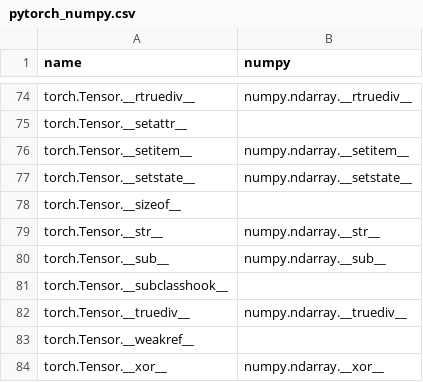
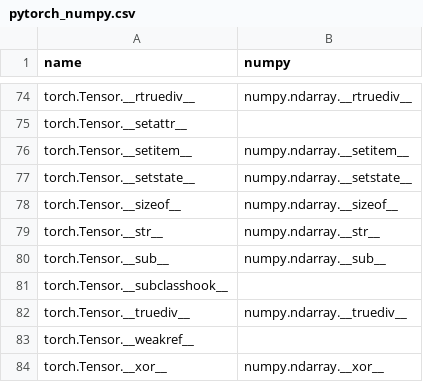
Before and after one commit to data-apis/array-api-comparison, a CSV file: data/joins/methods/pytorch_numpy.csv, drawn as a sheet; only a part is shown, gaps mark what is left out.

Commit message:
Update join data

```diff
--- a/data/joins/methods/pytorch_numpy.csv
+++ b/data/joins/methods/pytorch_numpy.csv
@@ -77,3 +77,3 @@ name,numpy
 "torch.Tensor.__setstate__","numpy.ndarray.__setstate__"
-"torch.Tensor.__sizeof__",""
+"torch.Tensor.__sizeof__","numpy.ndarray.__sizeof__"
 "torch.Tensor.__str__","numpy.ndarray.__str__"
```
Also changed, not shown: data/joins/methods/mxnet_numpy.csv, data/joins/methods/sparse_numpy.csv, 2 other files.
